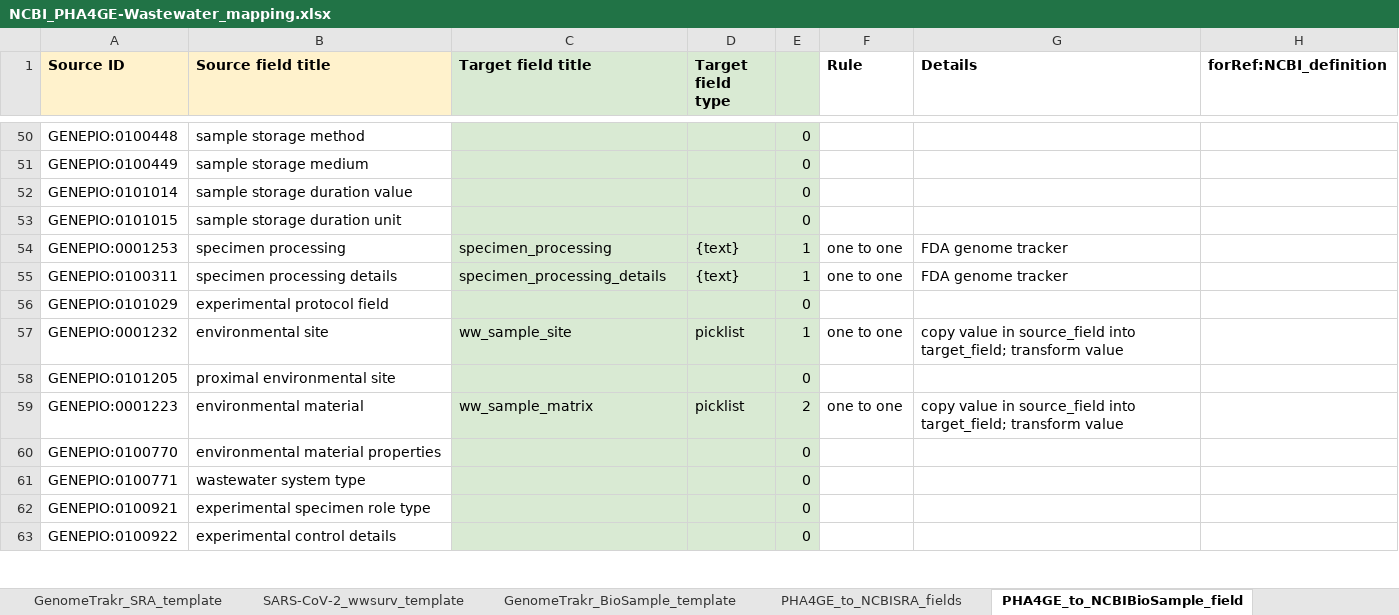
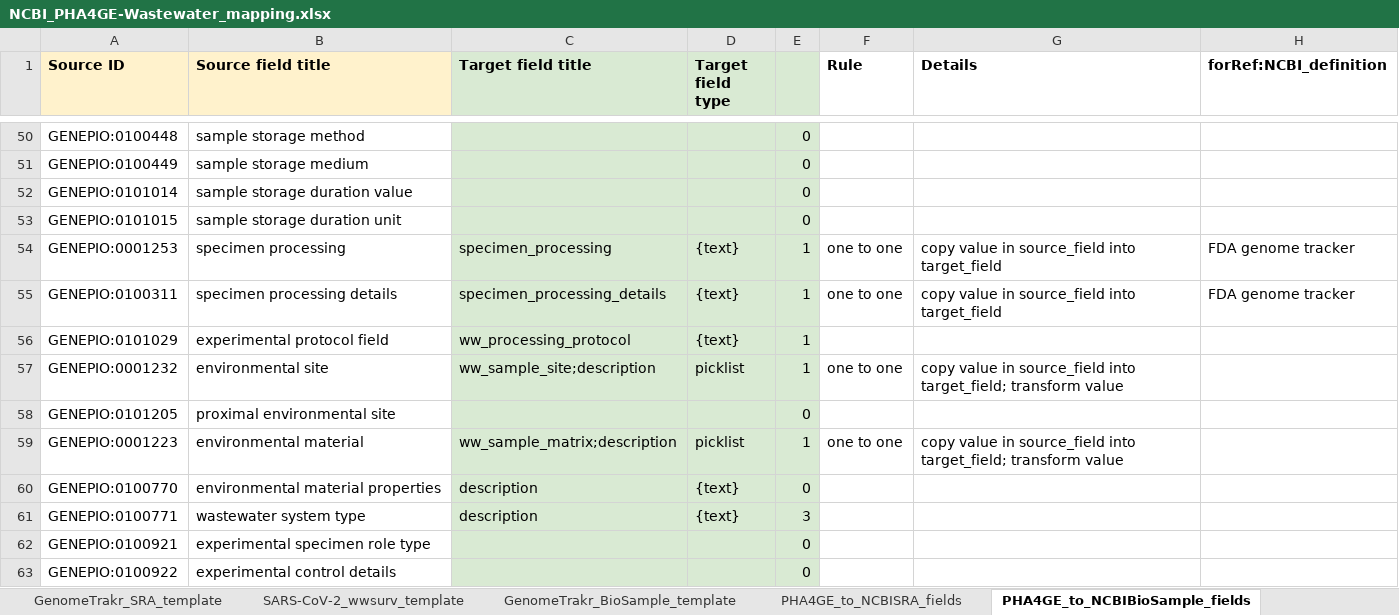
Before and after one commit to cidgoh/Wastewater_Contextual_Data_Specification, an Excel workbook: Mappings/NCBI_PHA4GE-Wastewater_mapping.xlsx, sheet PHA4GE_to_NCBIBioSample_fields, drawn as a sheet; only a part is shown, gaps mark what is left out; values as stored, in another font and other column widths than the file's, no borders; conditional formats not drawn; the diff covers the shown part only; the diff names each change by its address in the sheet, - before the commit and + after, or states it on an @@ line.

Commit message:
Update NCBI_PHA4GE-Wastewater_mapping.xlsx

```diff
--- a/Mappings/NCBI_PHA4GE-Wastewater_mapping.xlsx (sheet PHA4GE_to_NCBIBioSample_fields)
+++ b/Mappings/NCBI_PHA4GE-Wastewater_mapping.xlsx (sheet PHA4GE_to_NCBIBioSample_fields)
-sheet tab: PHA4GE_to_NCBIBioSample_field
+sheet tab: PHA4GE_to_NCBIBioSample_fields
-G54:G55 (Details): FDA genome tracker
+G54:G55 (Details): copy value in source_field into target_field
-H54:H55 (forRef:NCBI_definition): (empty)
+H54:H55 (forRef:NCBI_definition): FDA genome tracker
-C56 (Target field title): (empty)
+C56 (Target field title): ww_processing_protocol
-D56 (Target field type): (empty)
+D56 (Target field type): {text}
-E56: 0
+E56: 1
-C57 (Target field title): ww_sample_site
+C57 (Target field title): ww_sample_site;description
-C59 (Target field title): ww_sample_matrix
+C59 (Target field title): ww_sample_matrix;description
-E59: 2
+E59: 1
-C60:C61 (Target field title): (empty)
+C60:C61 (Target field title): description
-D60:D61 (Target field type): (empty)
+D60:D61 (Target field type): {text}
-E61: 0
+E61: 3
```
Also changed, not shown: 43 edited cells elsewhere in this sheet, sheet PHA4GE_to_NCBISRA_fields, formulas that keep their value, hidden cells.
